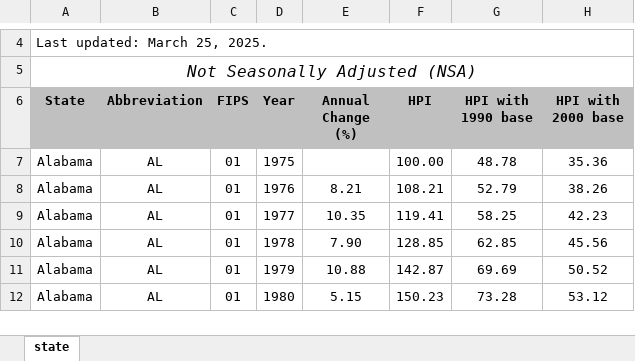
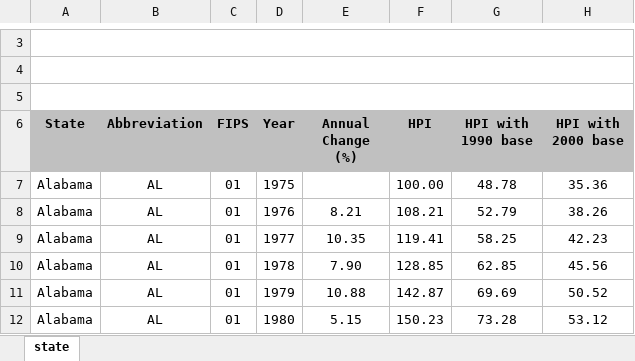
Before and after one commit to Marine444/Group-3-programming, an Excel workbook: hpi_at_state.xlsx, sheet state, drawn as a sheet; only a part is shown, gaps mark what is left out; values as stored, in another font and other column widths than the file's, no borders; addresses are those after the commit; the diff covers the shown part only; the diff names each change by its address in the sheet, - before the commit and + after, or states it on an @@ line.

```diff
--- a/hpi_at_state.xlsx (sheet state)
+++ b/hpi_at_state.xlsx (sheet state)
-A3 (State): Last updated: March 25, 2025.
+A3 (State): (empty)
-A4 (State): Not Seasonally Adjusted (NSA)
+A4 (State): (empty)
+row 5: (empty)
```
Also changed, not shown: 1 removed row and 1 edited cell elsewhere in this sheet, 1 other file.
